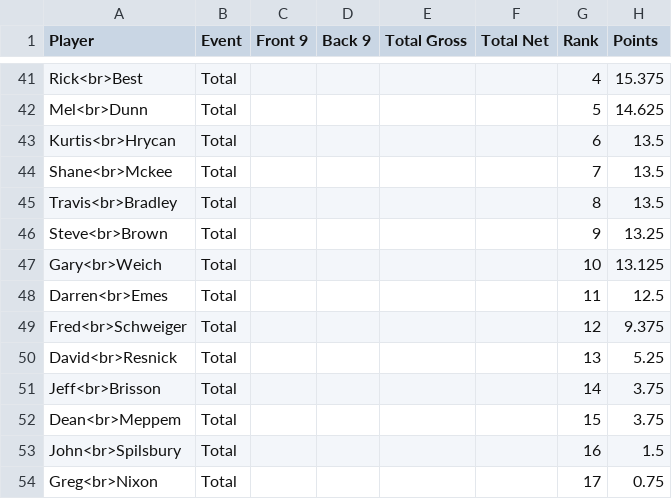
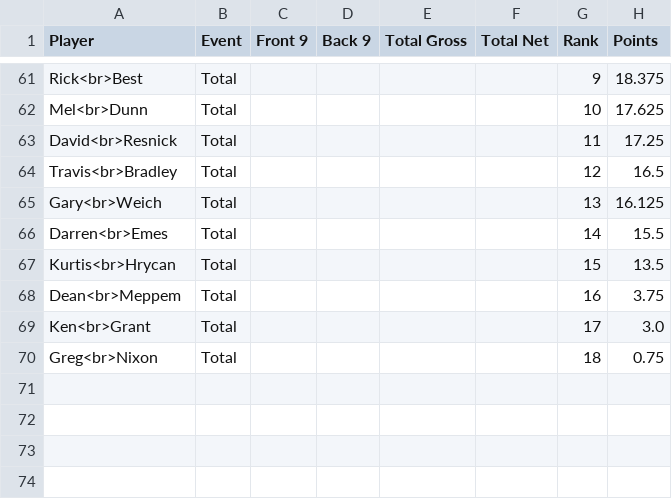
Before and after one commit to TACary/Order_Of_Merit, a CSV file: OOM_results.csv, drawn as a sheet; only a part is shown, gaps mark what is left out; removed rows and columns are numbered as before the commit, all else as after; the diff covers the shown part only; the diff names each change by its address in the sheet, - before the commit and + after, or states it on an @@ line.

```diff
--- a/OOM_results.csv
+++ b/OOM_results.csv
-G61 (Rank): 4
+G61 (Rank): 9
-H61 (Points): 15.375
+H61 (Points): 18.375
-G62 (Rank): 5
+G62 (Rank): 10
-H62 (Points): 14.625
+H62 (Points): 17.625
-row 43: Kurtis<br>Hrycan | Total |  |  |  |  | 6 | 13.5
-row 44: Shane<br>Mckee | Total |  |  |  |  | 7 | 13.5
+row 63: David<br>Resnick | Total |  |  |  |  | 11 | 17.25
-G64 (Rank): 8
+G64 (Rank): 12
-H64 (Points): 13.5
+H64 (Points): 16.5
-row 46: Steve<br>Brown | Total |  |  |  |  | 9 | 13.25
-G65 (Rank): 10
+G65 (Rank): 13
-H65 (Points): 13.125
+H65 (Points): 16.125
-G66 (Rank): 11
+G66 (Rank): 14
-H66 (Points): 12.5
+H66 (Points): 15.5
-row 49: Fred<br>Schweiger | Total |  |  |  |  | 12 | 9.375
-row 50: David<br>Resnick | Total |  |  |  |  | 13 | 5.25
-row 51: Jeff<br>Brisson | Total |  |  |  |  | 14 | 3.75
+row 67: Kurtis<br>Hrycan | Total |  |  |  |  | 15 | 13.5
-G68 (Rank): 15
+G68 (Rank): 16
-row 53: John<br>Spilsbury | Total |  |  |  |  | 16 | 1.5
+row 69: Ken<br>Grant | Total |  |  |  |  | 17 | 3.0
-G70 (Rank): 17
+G70 (Rank): 18
```
Also changed, not shown: 20 added rows and 5 edited cells elsewhere in this file.
